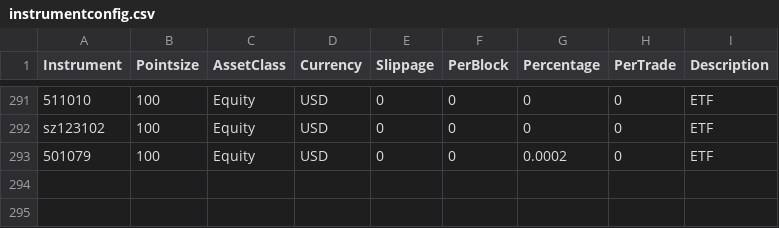
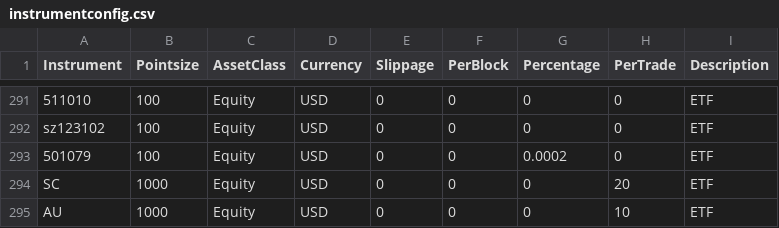
Before and after one commit to yuan-er/pysystemtrade, a CSV file: data/futures/csvconfig/instrumentconfig.csv, drawn as a sheet; only a part is shown, gaps mark what is left out; the diff names each change by its address in the sheet, - before the commit and + after, or states it on an @@ line.

Commit message:
update: add more instruments

```diff
--- a/data/futures/csvconfig/instrumentconfig.csv
+++ b/data/futures/csvconfig/instrumentconfig.csv
+row 294: SC | 1000 | Equity | USD | 0 | 0 | 0 | 20 | ETF
+row 295: AU | 1000 | Equity | USD | 0 | 0 | 0 | 10 | ETF
```
Also changed, not shown: 3 other files.
